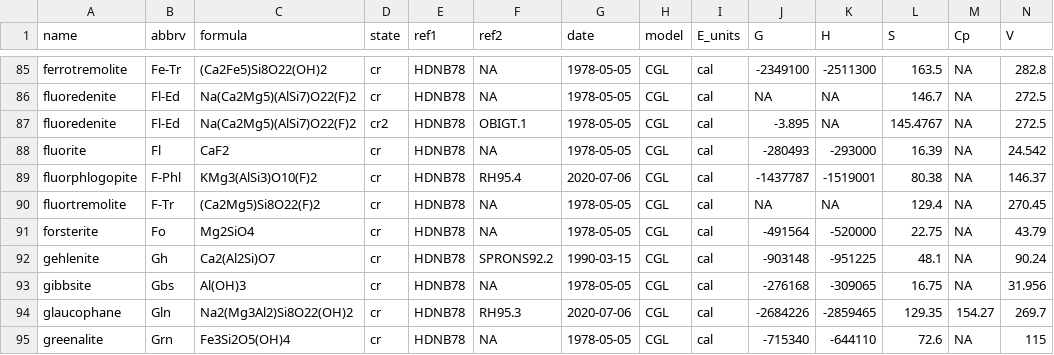
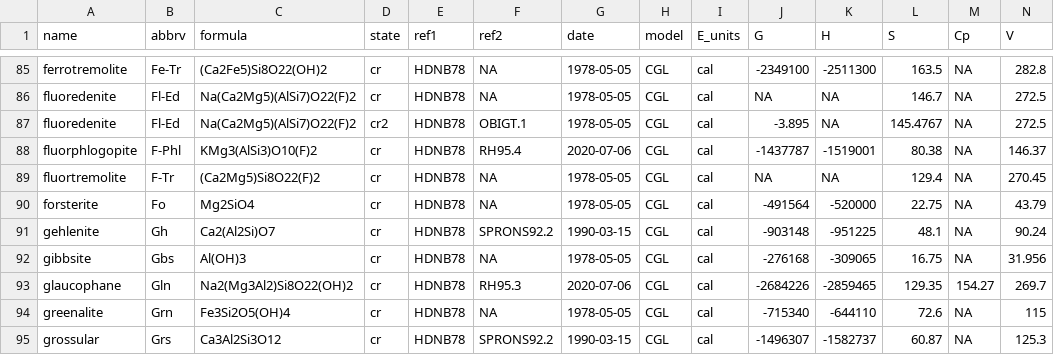
Before and after one commit to r-forge/chnosz, a CSV file: pkg/CHNOSZ/inst/extdata/OBIGT/SUPCRT92.csv, drawn as a sheet; only a part is shown, gaps mark what is left out; the shorter side is filled out with more unchanged rows; rows hold the shown columns only; the diff names each change by its address in the sheet, - before the commit and + after, or states it on an @@ line.

Commit message:
OBIGT: Move fluorite from SUPCRT92.csv to default database
git-svn-id: svn://svn.r-forge.r-project.org/svnroot/chnosz@875 edb9625f-4e0d-4859-8d74-9fd3b1da38cb

```diff
--- a/pkg/CHNOSZ/inst/extdata/OBIGT/SUPCRT92.csv
+++ b/pkg/CHNOSZ/inst/extdata/OBIGT/SUPCRT92.csv
-row 88: fluorite | Fl | CaF2 | cr | HDNB78 | NA | 1978-05-05 | CGL | cal | -280493 | -293000 | 16.39 | NA | 24.542
```
Also changed, not shown: pkg/CHNOSZ/inst/extdata/OBIGT/inorganic_cr.csv, 2 other files.
